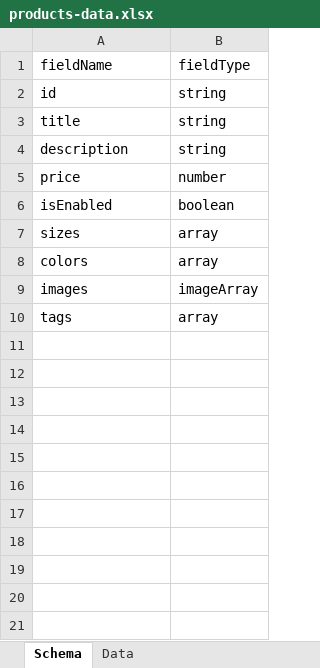
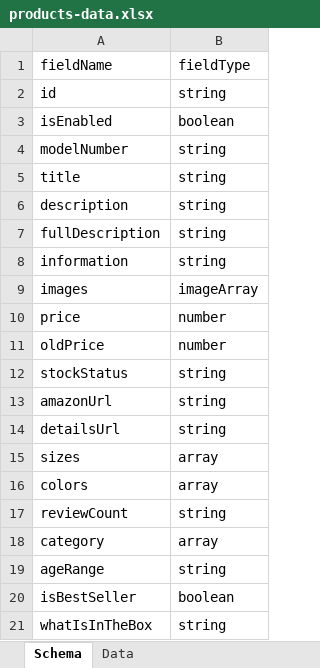
Before and after one commit to MokoMint/Mokomint_ecom, an Excel workbook: DevOps/ExcelToJsonConverter/products-data.xlsx, sheet Schema, drawn as a sheet; values as stored, in another font and other column widths than the file's, no borders; addresses are those after the commit; the diff names each change by its address in the sheet, - before the commit and + after, or states it on an @@ line.

Commit message:
Updated products data json, deleted extra images

```diff
--- a/DevOps/ExcelToJsonConverter/products-data.xlsx (sheet Schema)
+++ b/DevOps/ExcelToJsonConverter/products-data.xlsx (sheet Schema)
@@ row 6 moved to row 3: isEnabled @@
+row 4: modelNumber | string
+row 7: fullDescription | string
+row 8: information | string
+row 11: oldPrice | number
+row 12: stockStatus | string
+row 13: amazonUrl | string
+row 14: detailsUrl | string
+row 17: reviewCount | string
-A18: tags
+A18: category
+row 19: ageRange | string
+row 20: isBestSeller | boolean
+row 21: whatIsInTheBox | string
```
Also changed, not shown: sheet Data, 21 other files.
